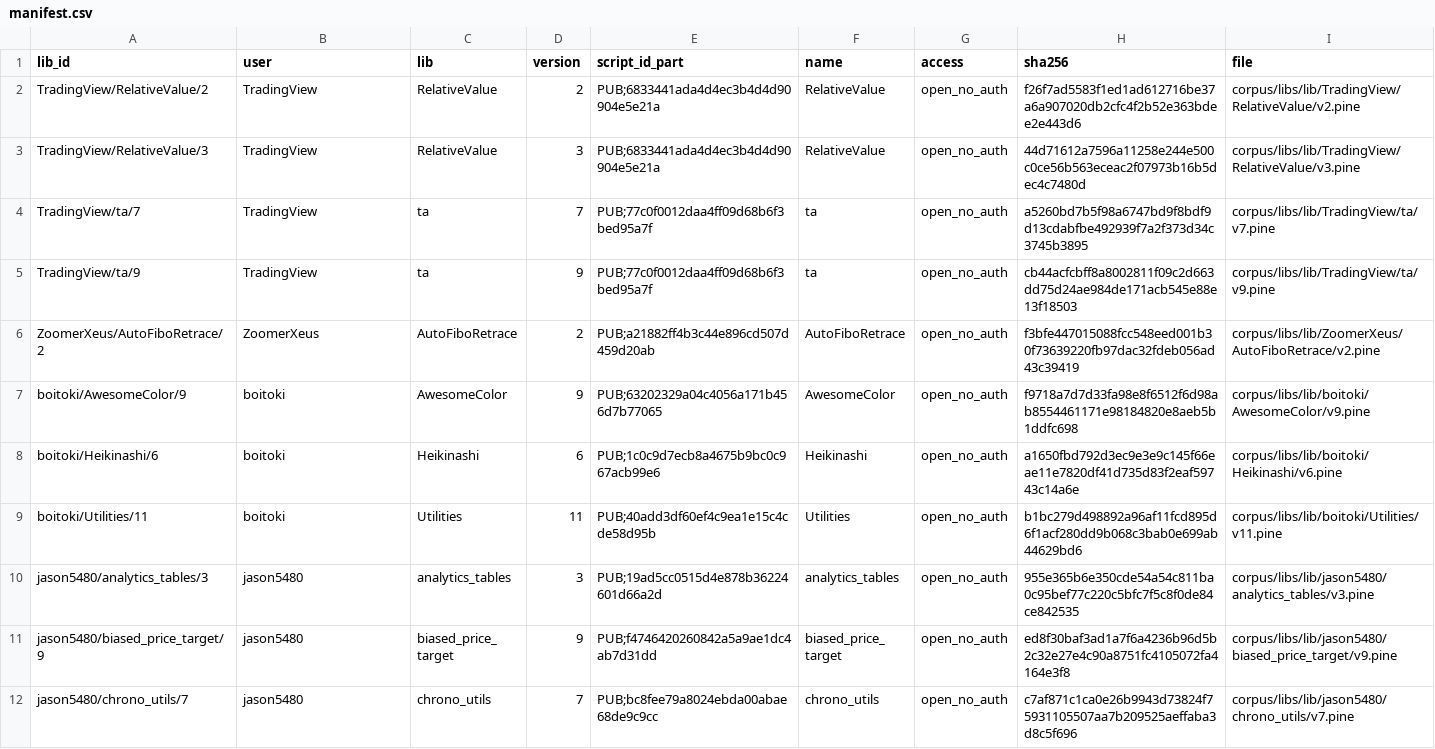
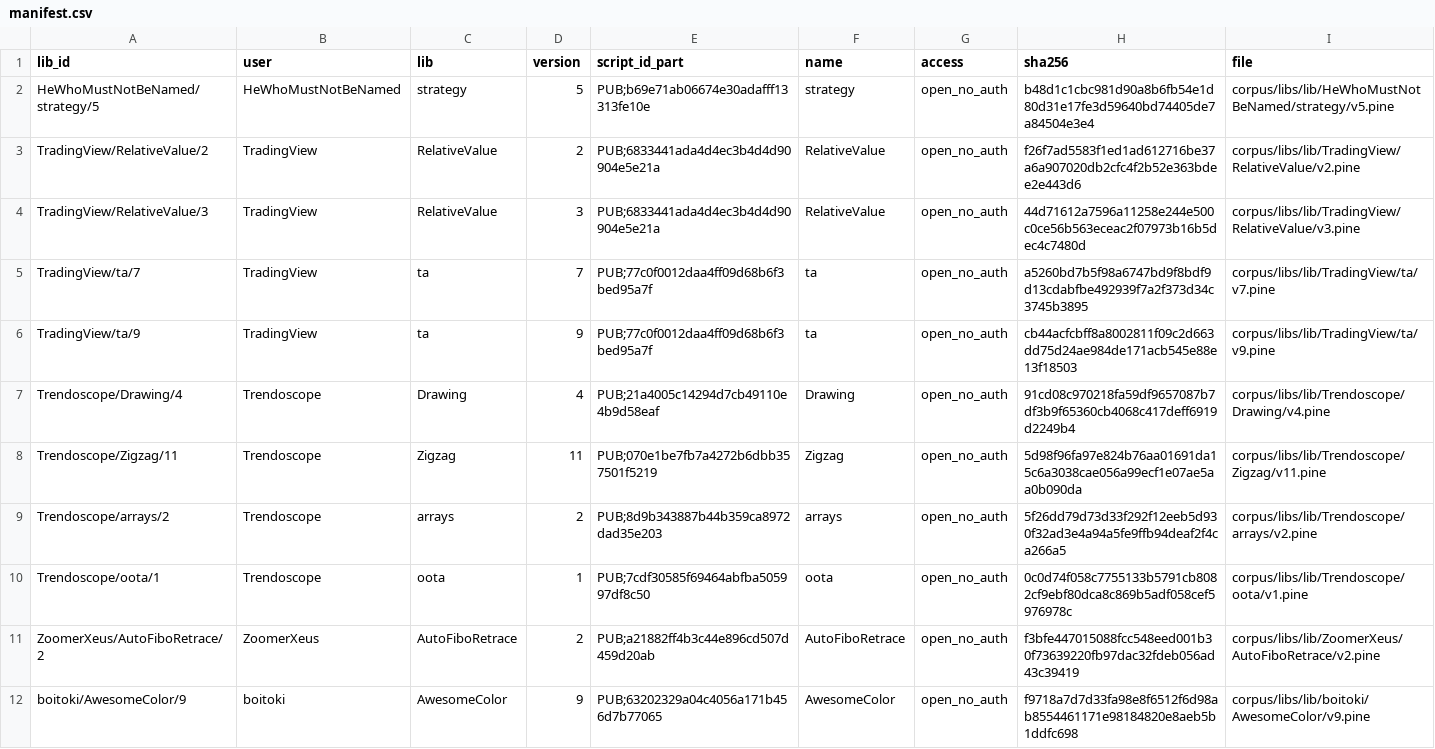
Before and after one commit to PyneSys/pyne-in-the-wild, a CSV file: corpus/libs/manifest.csv, drawn as a sheet; only a part is shown; the shorter side is filled out with more unchanged rows.

Commit message:
data: add July corpus strategies and refresh results
Add new strategy and library manifest entries for the July corpus update.
Refresh comparison results and site data for the expanded 56-script run.

```diff
--- a/corpus/libs/manifest.csv
+++ b/corpus/libs/manifest.csv
@@ -1,2 +1,3 @@
 lib_id,user,lib,version,script_id_part,name,access,sha256,file
+HeWhoMustNotBeNamed/strategy/5,HeWhoMustNotBeNamed,strategy,5,PUB;b69e71ab06674e30adafff13313fe10e,strategy,open_no_auth,b48d1c1cbc981d90a8b6fb54e1d80d31e17fe3d59640bd74405de7a84504e3e4,corpus/libs/lib/HeWhoMustNotBeNamed/strategy/v5.pine
 TradingView/RelativeValue/2,TradingView,RelativeValue,2,PUB;6833441ada4d4ec3b4d4d90904e5e21a,RelativeValue,open_no_auth,f26f7ad5583f1ed1ad612716be37a6a907020db2cfc4f2b52e363bdee2e443d6,corpus/libs/lib/TradingView/RelativeValue/v2.pine
@@ -5,2 +6,6 @@ TradingView/ta/7,TradingView,ta,7,PUB;77c0f0012daa4ff09d68b6f3bed95a7f,ta,open_n
 TradingView/ta/9,TradingView,ta,9,PUB;77c0f0012daa4ff09d68b6f3bed95a7f,ta,open_no_auth,cb44acfcbff8a8002811f09c2d663dd75d24ae984de171acb545e88e13f18503,corpus/libs/lib/TradingView/ta/v9.pine
+Trendoscope/Drawing/4,Trendoscope,Drawing,4,PUB;21a4005c14294d7cb49110e4b9d58eaf,Drawing,open_no_auth,91cd08c970218fa59df9657087b7df3b9f65360cb4068c417deff6919d2249b4,corpus/libs/lib/Trendoscope/Drawing/v4.pine
+Trendoscope/Zigzag/11,Trendoscope,Zigzag,11,PUB;070e1be7fb7a4272b6dbb357501f5219,Zigzag,open_no_auth,5d98f96fa97e824b76aa01691da15c6a3038cae056a99ecf1e07ae5aa0b090da,corpus/libs/lib/Trendoscope/Zigzag/v11.pine
+Trendoscope/arrays/2,Trendoscope,arrays,2,PUB;8d9b343887b44b359ca8972dad35e203,arrays,open_no_auth,5f26dd79d73d33f292f12eeb5d930f32ad3e4a94a5fe9ffb94deaf2f4ca266a5,corpus/libs/lib/Trendoscope/arrays/v2.pine
+Trendoscope/oota/1,Trendoscope,oota,1,PUB;7cdf30585f69464abfba505997df8c50,oota,open_no_auth,0c0d74f058c7755133b5791cb8082cf9ebf80dca8c869b5adf058cef5976978c,corpus/libs/lib/Trendoscope/oota/v1.pine
 ZoomerXeus/AutoFiboRetrace/2,ZoomerXeus,AutoFiboRetrace,2,PUB;a21882ff4b3c44e896cd507d459d20ab,AutoFiboRetrace,open_no_auth,f3bfe447015088fcc548eed001b30f73639220fb97dac32fdeb056ad43c39419,corpus/libs/lib/ZoomerXeus/AutoFiboRetrace/v2.pine
```
Also changed, not shown: corpus/manifest.csv, corpus/quarantine/manifest.csv, 3 other files.
